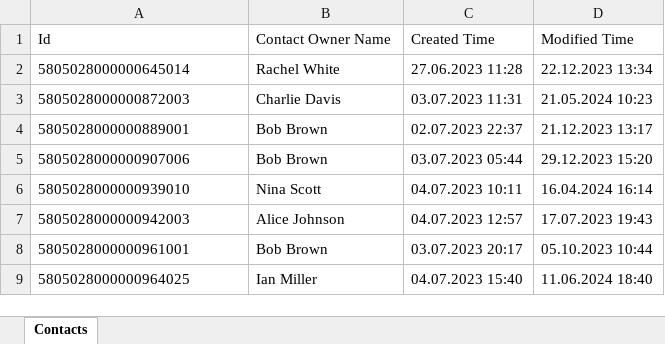
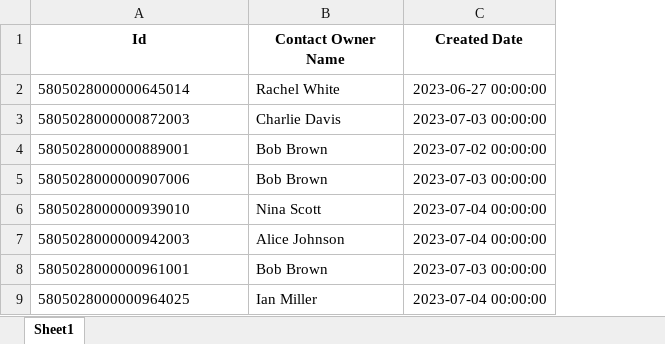
Before and after one commit to jandreeva-hub/HomeWork, an Excel workbook: Final_project/Contacts.xlsx, sheet Sheet1, drawn as a sheet; only a part is shown; values as stored, in another font and other column widths than the file's, no borders; charts and pictures not drawn; removed rows and columns are numbered as before the commit, all else as after; the diff names each change by its address in the sheet, - before the commit and + after, or states it on an @@ line.

```diff
--- a/Final_project/Contacts.xlsx (sheet Sheet1)
+++ b/Final_project/Contacts.xlsx (sheet Sheet1)
-sheet tab: Contacts
+sheet tab: Sheet1
-column C (Created Time), rows 2-9: 27.06.2023 11:28 | 03.07.2023 11:31 | 02.07.2023 22:37 | 03.07.2023 05:44 | 04.07.2023 10:11 | 04.07.2023 12:57 | 03.07.2023 20:17 | 04.07.2023 15:40
-column D (Modified Time), rows 2-9: 22.12.2023 13:34 | 21.05.2024 10:23 | 21.12.2023 13:17 | 29.12.2023 15:20 | 16.04.2024 16:14 | 17.07.2023 19:43 | 05.10.2023 10:44 | 11.06.2024 18:40
+column C (Created Date), rows 2-9: 2023-06-27 00:00:00 | 2023-07-03 00:00:00 | 2023-07-02 00:00:00 | 2023-07-03 00:00:00 | 2023-07-04 00:00:00 | 2023-07-04 00:00:00 | 2023-07-03 00:00:00 | 2023-07-04 00:00:00
@@ A1:B1 bold: off → on, alignment: left → center @@
```
Also changed, not shown: charts or pictures, Final_project/Spend.xlsx, Final_project/df.xlsx, 26 other files.
